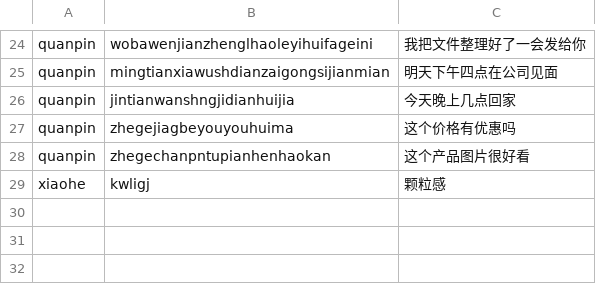
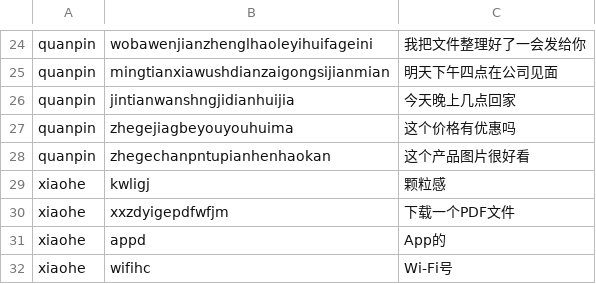
Before and after one commit to mjuvdeysii/mossottokeyboard, a TSV file: EngineCLI/r1_typos.tsv, drawn as a sheet; only a part is shown, gaps mark what is left out.

```diff
--- a/EngineCLI/r1_typos.tsv
+++ b/EngineCLI/r1_typos.tsv
@@ -29 +29,4 @@ quanpin	zhegechanpntupianhenhaokan	这个产品图片很好看
 xiaohe	kwligj	颗粒感
+xiaohe	xxzdyigepdfwfjm	下载一个PDF文件
+xiaohe	appd	App的
+xiaohe	wifihc	Wi-Fi号
```
Also changed, not shown: 5 other files.
